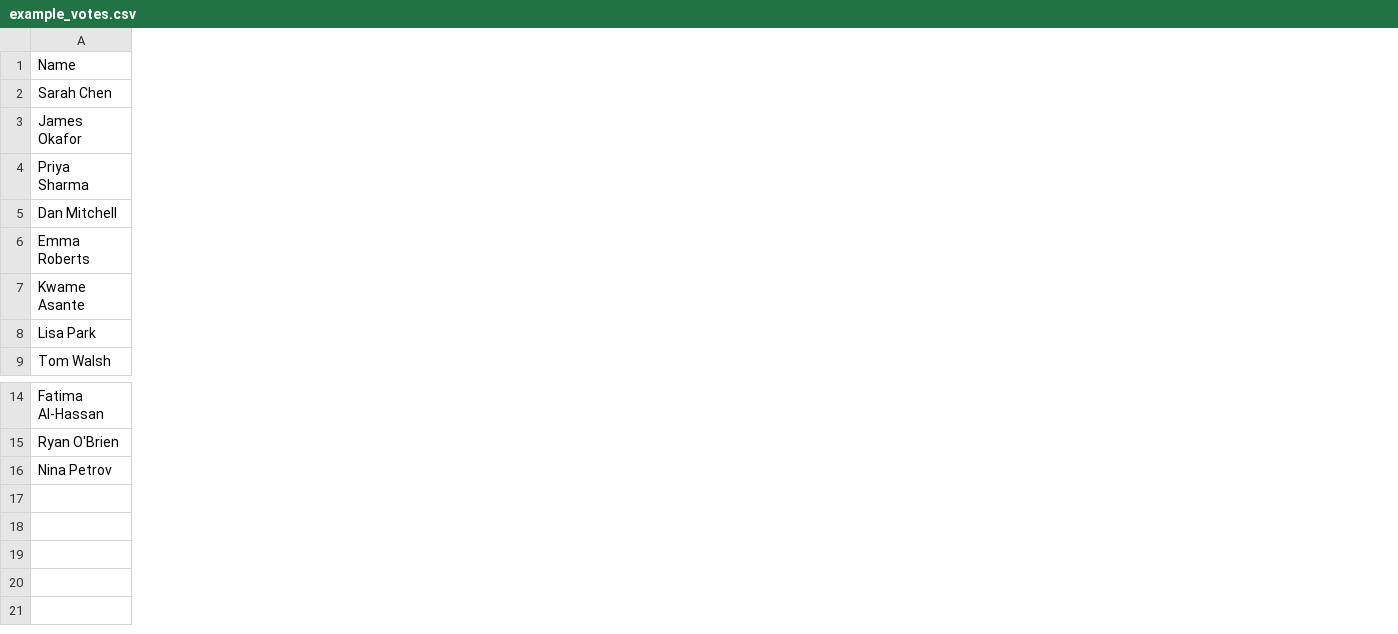
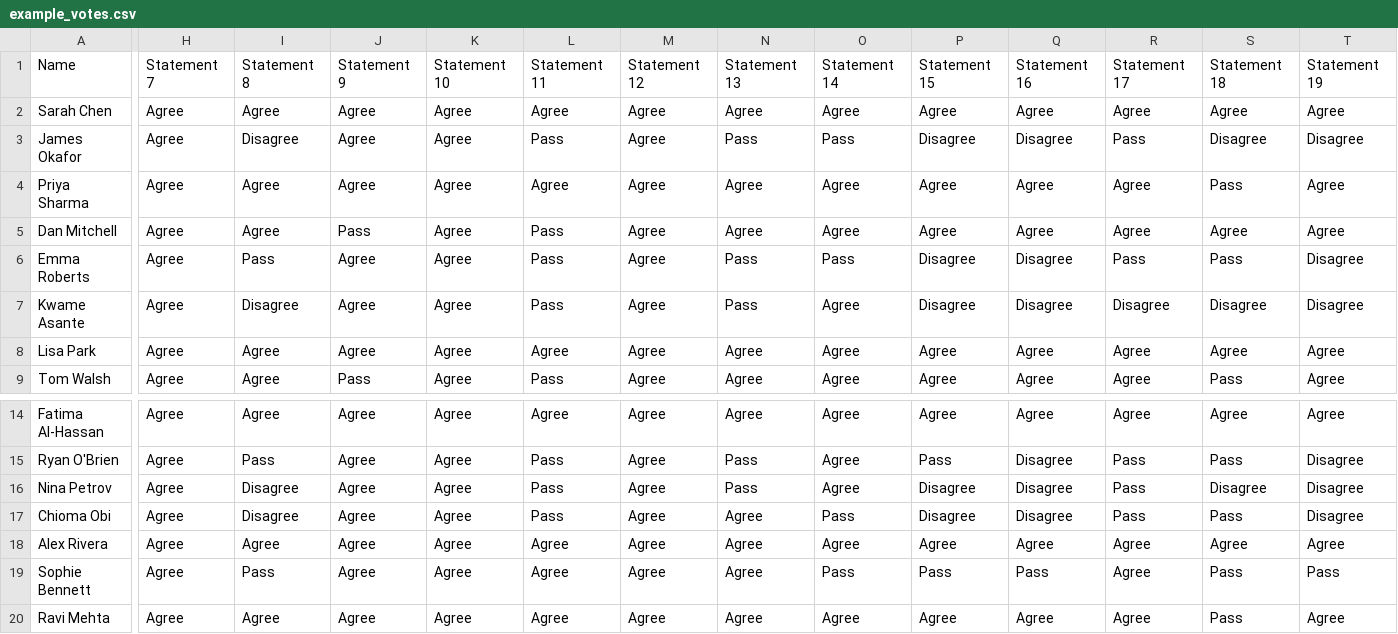
Before and after one commit to Andy7475/Group-Consensus, a CSV file: notebooks/example_votes.csv, drawn as a sheet; only a part is shown, gaps mark what is left out; rows hold the shown columns only; the diff covers the shown part only; the diff names each change by its address in the sheet, - before the commit and + after, or states it on an @@ line.

```diff
--- a/notebooks/example_votes.csv
+++ b/notebooks/example_votes.csv
+column H, rows 1-9: Statement 7 | Agree | Agree | Agree | Agree | Agree | Agree | Agree | Agree; rows 14-16: all Agree
+column I, rows 1-9: Statement 8 | Agree | Disagree | Agree | Agree | Pass | Disagree | Agree | Agree; rows 14-16: Agree | Pass | Disagree
+column J, rows 1-9: Statement 9 | Agree | Agree | Agree | Pass | Agree | Agree | Agree | Pass; rows 14-16: all Agree
+column K, rows 1-9: Statement 10 | Agree | Agree | Agree | Agree | Agree | Agree | Agree | Agree; rows 14-16: all Agree
+column L, rows 1-9: Statement 11 | Agree | Pass | Agree | Pass | Pass | Pass | Agree | Pass; rows 14-16: Agree | Pass | Pass
+column M, rows 1-9: Statement 12 | Agree | Agree | Agree | Agree | Agree | Agree | Agree | Agree; rows 14-16: all Agree
+column N, rows 1-9: Statement 13 | Agree | Pass | Agree | Agree | Pass | Pass | Agree | Agree; rows 14-16: Agree | Pass | Pass
+column O, rows 1-9: Statement 14 | Agree | Pass | Agree | Agree | Pass | Agree | Agree | Agree; rows 14-16: all Agree
+column P, rows 1-9: Statement 15 | Agree | Disagree | Agree | Agree | Disagree | Disagree | Agree | Agree; rows 14-16: Agree | Pass | Disagree
+column Q, rows 1-9: Statement 16 | Agree | Disagree | Agree | Agree | Disagree | Disagree | Agree | Agree; rows 14-16: Agree | Disagree | Disagree
+column R, rows 1-9: Statement 17 | Agree | Pass | Agree | Agree | Pass | Disagree | Agree | Agree; rows 14-16: Agree | Pass | Pass
+column S, rows 1-9: Statement 18 | Agree | Disagree | Pass | Agree | Pass | Disagree | Agree | Pass; rows 14-16: Agree | Pass | Disagree
+column T, rows 1-9: Statement 19 | Agree | Disagree | Agree | Agree | Disagree | Disagree | Agree | Agree; rows 14-16: Agree | Disagree | Disagree
+row 17: Chioma Obi | Agree | Disagree | Agree | Agree | Pass | Agree | Agree | Pass | Disagree | Disagree | Pass | Pass | Disagree
+row 18: Alex Rivera | Agree | Agree | Agree | Agree | Agree | Agree | Agree | Agree | Agree | Agree | Agree | Agree | Agree
+row 19: Sophie Bennett | Agree | Pass | Agree | Agree | Agree | Agree | Agree | Pass | Pass | Pass | Agree | Pass | Pass
+row 20: Ravi Mehta | Agree | Agree | Agree | Agree | Agree | Agree | Agree | Agree | Agree | Agree | Agree | Pass | Agree
```
Also changed, not shown: 3 added columns elsewhere in this file, 11 other files.
